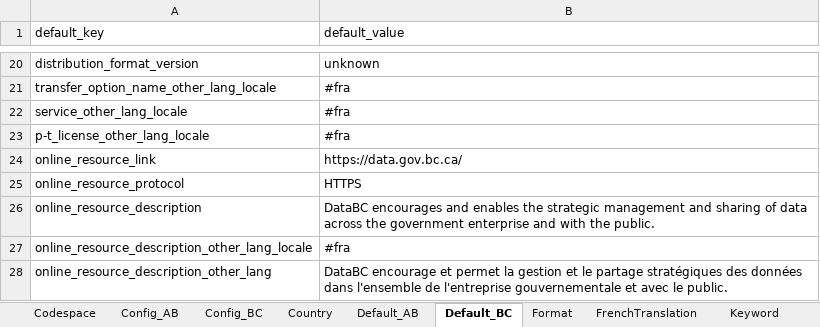
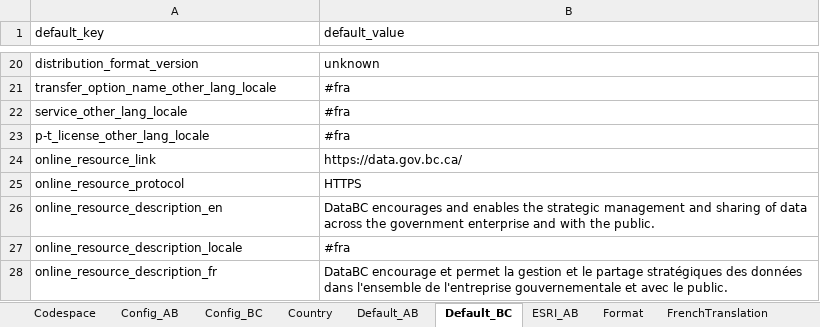
Before and after one commit to federal-geospatial-platform/fgp-metadata-proxy, an Excel workbook: FME_files/LOOKUP_TABLES/P-T_ETL_LOOKUP_TABLES.xlsx, sheet Default_BC, drawn as a sheet; only a part is shown, gaps mark what is left out; values as stored, in another font and other column widths than the file's, no borders; the diff names each change by its address in the sheet, - before the commit and + after, or states it on an @@ line.

```diff
--- a/FME_files/LOOKUP_TABLES/P-T_ETL_LOOKUP_TABLES.xlsx (sheet Default_BC)
+++ b/FME_files/LOOKUP_TABLES/P-T_ETL_LOOKUP_TABLES.xlsx (sheet Default_BC)
+sheet tab: ESRI_AB
-A26 (default_key): online_resource_description
+A26 (default_key): online_resource_description_en
-A27 (default_key): online_resource_description_other_lang_locale
+A27 (default_key): online_resource_description_locale
-A28 (default_key): online_resource_description_other_lang
+A28 (default_key): online_resource_description_fr
```
Also changed, not shown: sheet Default_AB, 7 other files.
